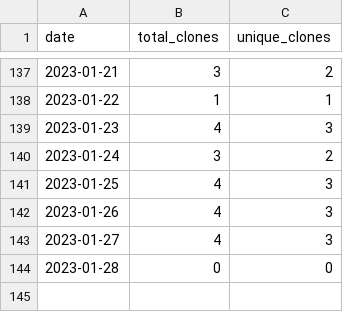
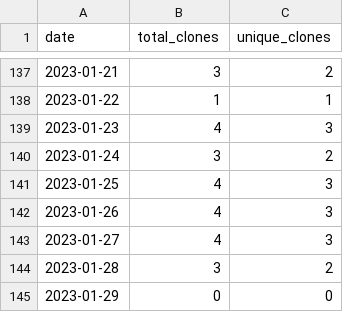
Before and after one commit to MatthewBentz/Comp2710, a CSV file: .traffic/clones.csv, drawn as a sheet; only a part is shown, gaps mark what is left out.

Commit message:
Updating repository traffic graph

```diff
--- a/.traffic/clones.csv
+++ b/.traffic/clones.csv
@@ -143,2 +143,3 @@ date,total_clones,unique_clones
 2023-01-27,4,3
-2023-01-28,0,0
+2023-01-28,3,2
+2023-01-29,0,0
```
Also changed, not shown: .traffic/views.csv, 3 other files.
